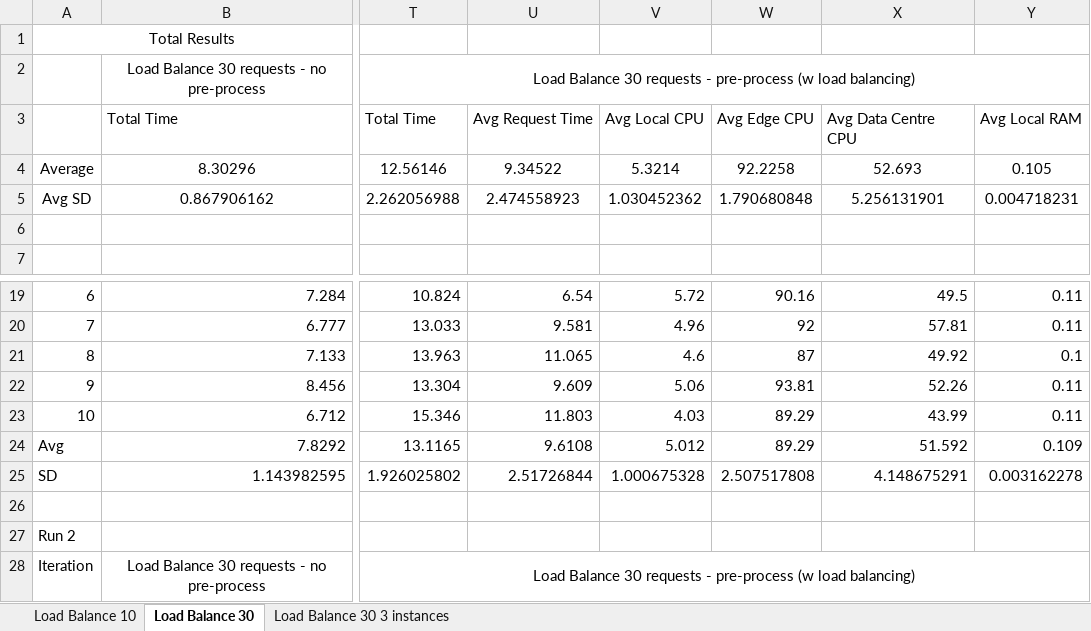
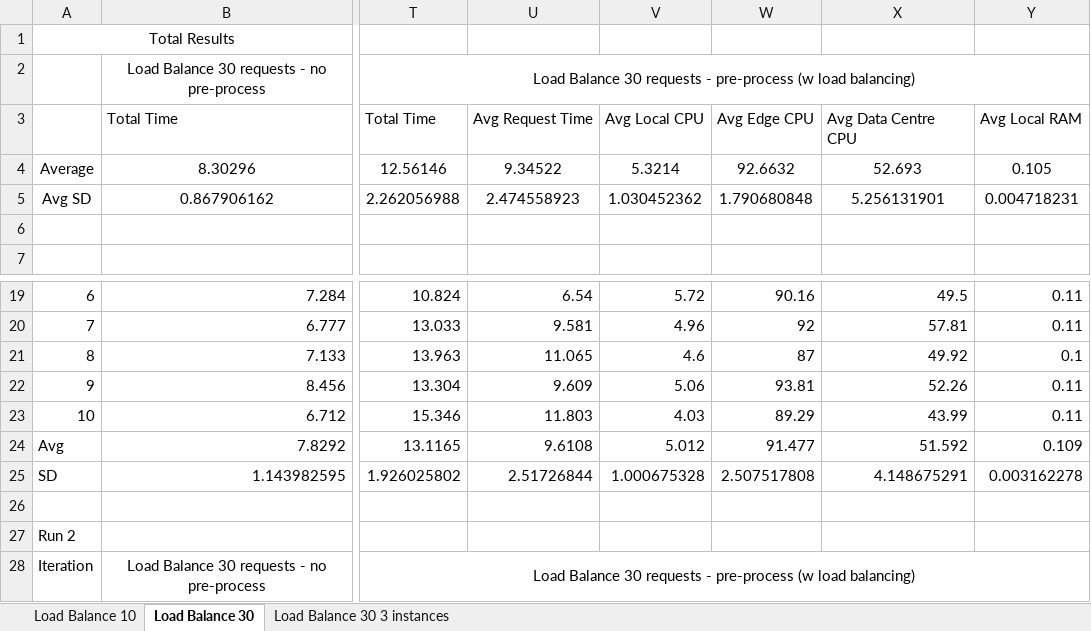
Before and after one commit to ConnorDickson/FinalYearProject, an Excel workbook: Documentation/Experiments/LoadBalancingApplication.xlsx, sheet Load Balance 30, drawn as a sheet; only a part is shown, gaps mark what is left out; values as stored, in another font and other column widths than the file's, no borders; charts and pictures not drawn; the diff names each change by its address in the sheet, - before the commit and + after, or states it on an @@ line.

Commit message:
Connor: Performed another load balancing experiment.

```diff
--- a/Documentation/Experiments/LoadBalancingApplication.xlsx (sheet Load Balance 30)
+++ b/Documentation/Experiments/LoadBalancingApplication.xlsx (sheet Load Balance 30)
-W4: 92.2258
+W4: 92.6632
-W24: 89.29
+W24: 91.477
```
Also changed, not shown: sheet Load Balance 30 3 instances, charts or pictures, 1 other file.
